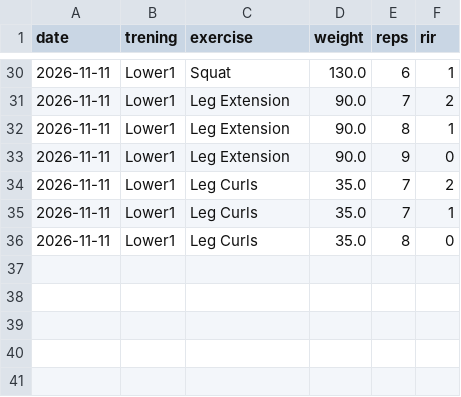
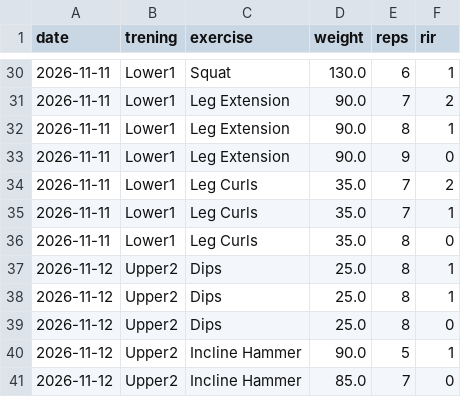
Before and after one commit to dawiidmmt/dziennik-treningow, a CSV file: dziennik.csv, drawn as a sheet; only a part is shown, gaps mark what is left out.

```diff
--- a/dziennik.csv
+++ b/dziennik.csv
@@ -36 +36,6 @@ date,trening,exercise,weight,reps,rir
 2026-11-11,Lower1,Leg Curls,35.0,8,0
+2026-11-12,Upper2,Dips,25.0,8,1
+2026-11-12,Upper2,Dips,25.0,8,1
+2026-11-12,Upper2,Dips,25.0,8,0
+2026-11-12,Upper2,Incline Hammer,90.0,5,1
+2026-11-12,Upper2,Incline Hammer,85.0,7,0
```
Also changed, not shown: 1 other file.
